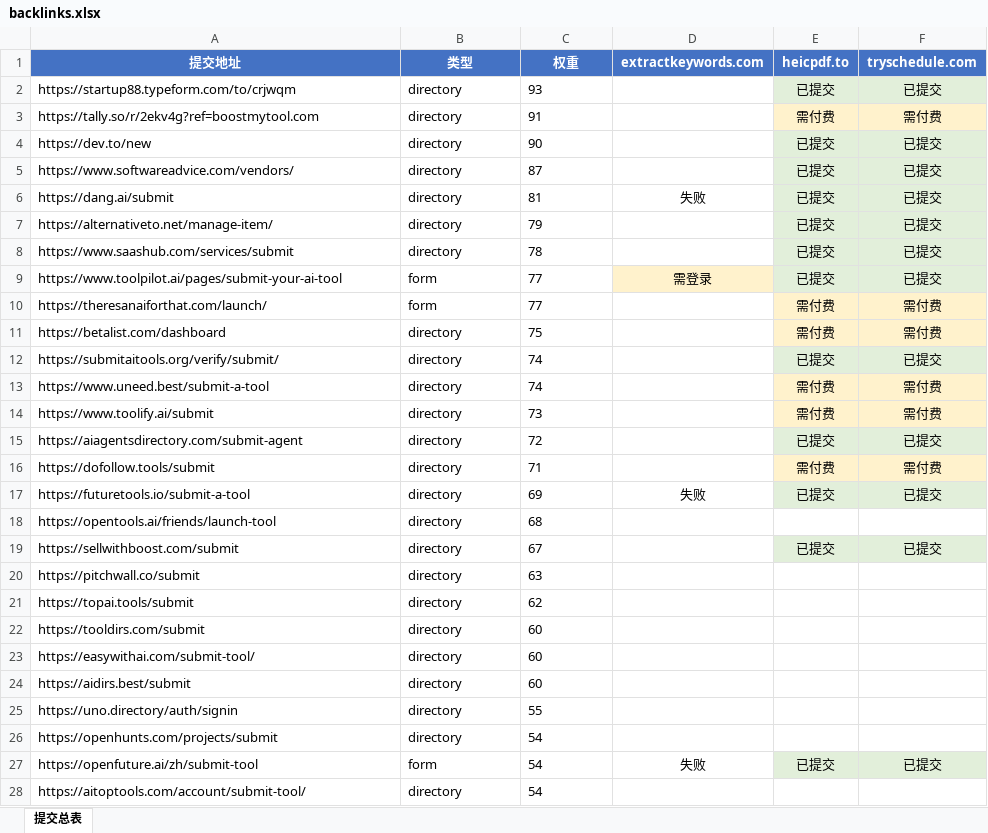
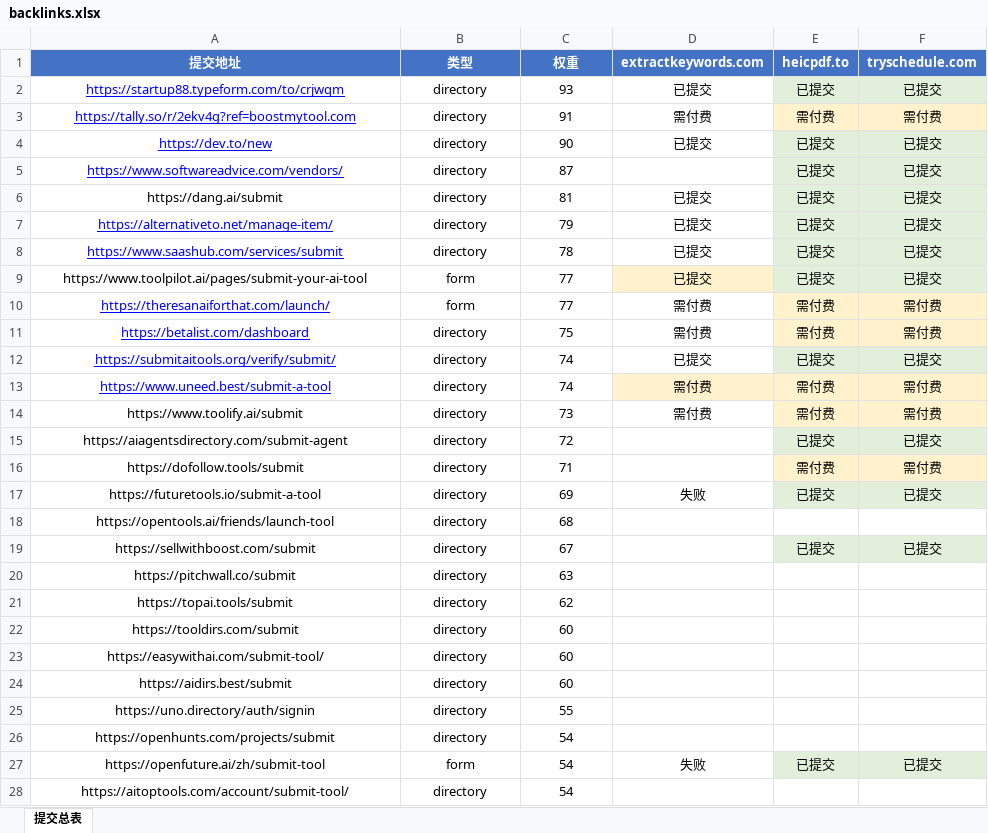
Before and after one commit to pang3fan-creator/backlink-delete, an Excel workbook: backlinks.xlsx, sheet 提交总表, drawn as a sheet; only a part is shown; values as stored, in another font and other column widths than the file's, no borders; the diff covers the shown part only; the diff names each change by its address in the sheet, - before the commit and + after, or states it on an @@ line.

Commit message:
更新提交的记录。

```diff
--- a/backlinks.xlsx (sheet 提交总表)
+++ b/backlinks.xlsx (sheet 提交总表)
-A2:C28 alignment: left
+A2:C28 alignment: center
@@ A2:A5 underline: off → on, text colour: black → #0000FF @@
-D2 (extractkeywords.com): (empty)
+D2 (extractkeywords.com): 已提交
-D3 (extractkeywords.com): (empty)
+D3 (extractkeywords.com): 需付费
-D4 (extractkeywords.com): (empty)
+D4 (extractkeywords.com): 已提交
-D6 (extractkeywords.com): 失败
+D6 (extractkeywords.com): 已提交
@@ A7:A8 underline: off → on, text colour: black → #0000FF @@
-D7:D8 (extractkeywords.com): (empty)
+D7:D8 (extractkeywords.com): 已提交
-D9 (extractkeywords.com): 需登录
+D9 (extractkeywords.com): 已提交
@@ A10:A13 underline: off → on, text colour: black → #0000FF @@
-D10:D11 (extractkeywords.com): (empty)
+D10:D11 (extractkeywords.com): 需付费
-D12 (extractkeywords.com): (empty)
+D12 (extractkeywords.com): 已提交
-D13:D14 (extractkeywords.com): (empty)
+D13:D14 (extractkeywords.com): 需付费
-D13 fill: none
+D13 fill: #FFF2CC
```
Also changed, not shown: 1 moved row and cell formats elsewhere in this sheet.
